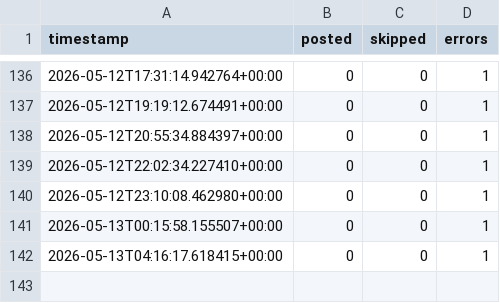
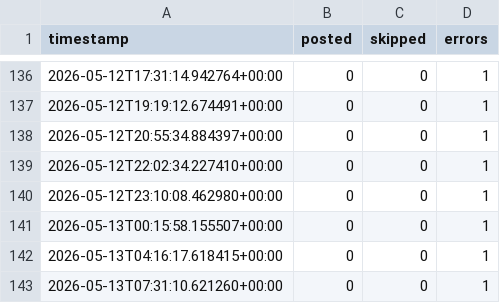
Before and after one commit to nullpointer10101-gif/anime-pinterest-bot, a CSV file: data/run_log.csv, drawn as a sheet; only a part is shown, gaps mark what is left out; the diff names each change by its address in the sheet, - before the commit and + after, or states it on an @@ line.

```diff
--- a/data/run_log.csv
+++ b/data/run_log.csv
+row 143: 2026-05-13T07:31:10.621260+00:00 | 0 | 0 | 1
```
Also changed, not shown: 1 other file.
